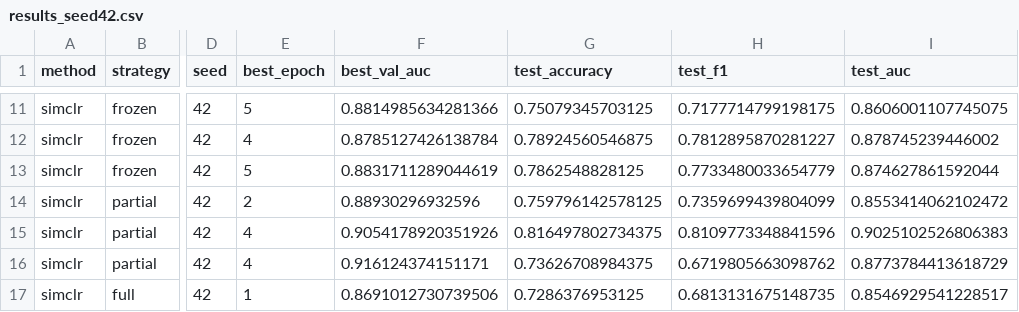
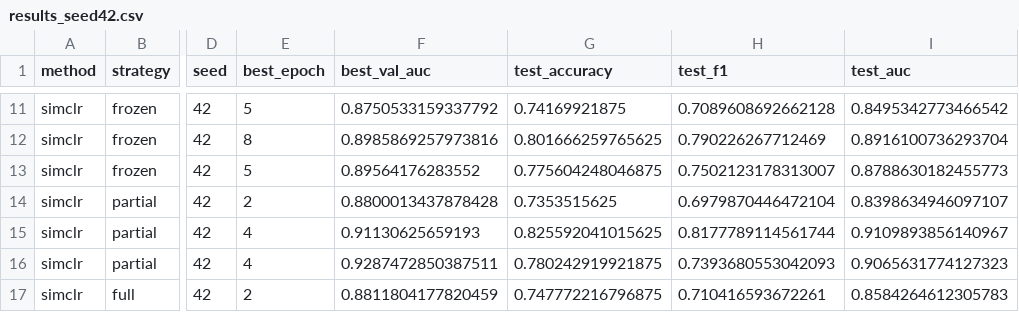
Before and after one commit to Friedrich-233/ST456_GroupProject, a CSV file: results/results_seed42.csv, drawn as a sheet; only a part is shown, gaps mark what is left out; the diff covers the shown part only; the diff names each change by its address in the sheet, - before the commit and + after, or states it on an @@ line.

```diff
--- a/results/results_seed42.csv
+++ b/results/results_seed42.csv
-F11 (best_val_auc): 0.8814985634281366
+F11 (best_val_auc): 0.8750533159337792
-G11 (test_accuracy): 0.75079345703125
+G11 (test_accuracy): 0.74169921875
-H11 (test_f1): 0.7177714799198175
+H11 (test_f1): 0.7089608692662128
-I11 (test_auc): 0.8606001107745075
+I11 (test_auc): 0.8495342773466542
-E12 (best_epoch): 4
+E12 (best_epoch): 8
-F12 (best_val_auc): 0.8785127426138784
+F12 (best_val_auc): 0.8985869257973816
-G12 (test_accuracy): 0.78924560546875
+G12 (test_accuracy): 0.801666259765625
-H12 (test_f1): 0.7812895870281227
+H12 (test_f1): 0.790226267712469
-I12 (test_auc): 0.878745239446002
+I12 (test_auc): 0.8916100736293704
-F13 (best_val_auc): 0.8831711289044619
+F13 (best_val_auc): 0.89564176283552
-G13 (test_accuracy): 0.7862548828125
+G13 (test_accuracy): 0.775604248046875
-H13 (test_f1): 0.7733480033654779
+H13 (test_f1): 0.7502123178313007
-I13 (test_auc): 0.874627861592044
+I13 (test_auc): 0.8788630182455773
-F14 (best_val_auc): 0.88930296932596
+F14 (best_val_auc): 0.8800013437878428
-G14 (test_accuracy): 0.759796142578125
+G14 (test_accuracy): 0.7353515625
-H14 (test_f1): 0.7359699439804099
+H14 (test_f1): 0.6979870446472104
-I14 (test_auc): 0.8553414062102472
+I14 (test_auc): 0.8398634946097107
-F15 (best_val_auc): 0.9054178920351926
+F15 (best_val_auc): 0.91130625659193
-G15 (test_accuracy): 0.816497802734375
+G15 (test_accuracy): 0.825592041015625
-H15 (test_f1): 0.8109773348841596
+H15 (test_f1): 0.8177789114561744
-I15 (test_auc): 0.9025102526806383
+I15 (test_auc): 0.9109893856140967
-F16 (best_val_auc): 0.916124374151171
+F16 (best_val_auc): 0.9287472850387511
-G16 (test_accuracy): 0.73626708984375
+G16 (test_accuracy): 0.780242919921875
-H16 (test_f1): 0.6719805663098762
+H16 (test_f1): 0.7393680553042093
-I16 (test_auc): 0.8773784413618729
+I16 (test_auc): 0.9065631774127323
-E17 (best_epoch): 1
+E17 (best_epoch): 2
-F17 (best_val_auc): 0.8691012730739506
+F17 (best_val_auc): 0.8811804177820459
-G17 (test_accuracy): 0.7286376953125
+G17 (test_accuracy): 0.747772216796875
-H17 (test_f1): 0.6813131675148735
+H17 (test_f1): 0.710416593672261
-I17 (test_auc): 0.8546929541228517
+I17 (test_auc): 0.8584264612305783
```
Also changed, not shown: 108 edited cells elsewhere in this file, results/results_main.csv, results/results_seed52.csv, 16 other files.
